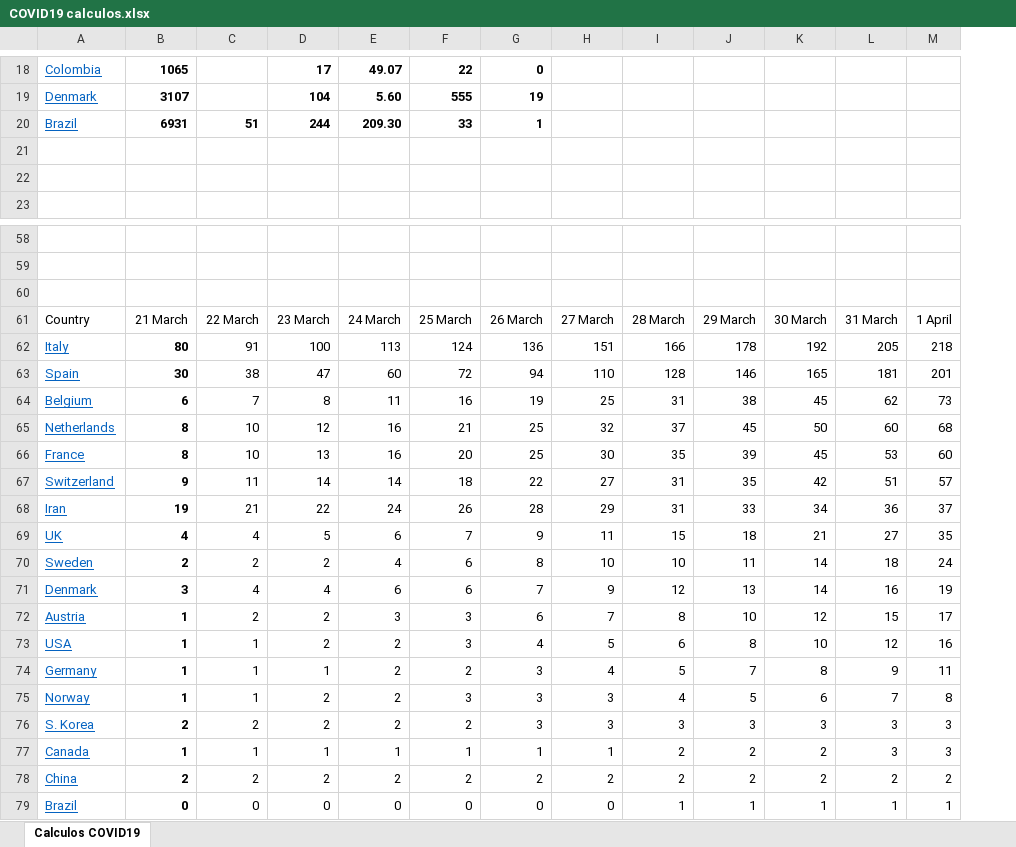
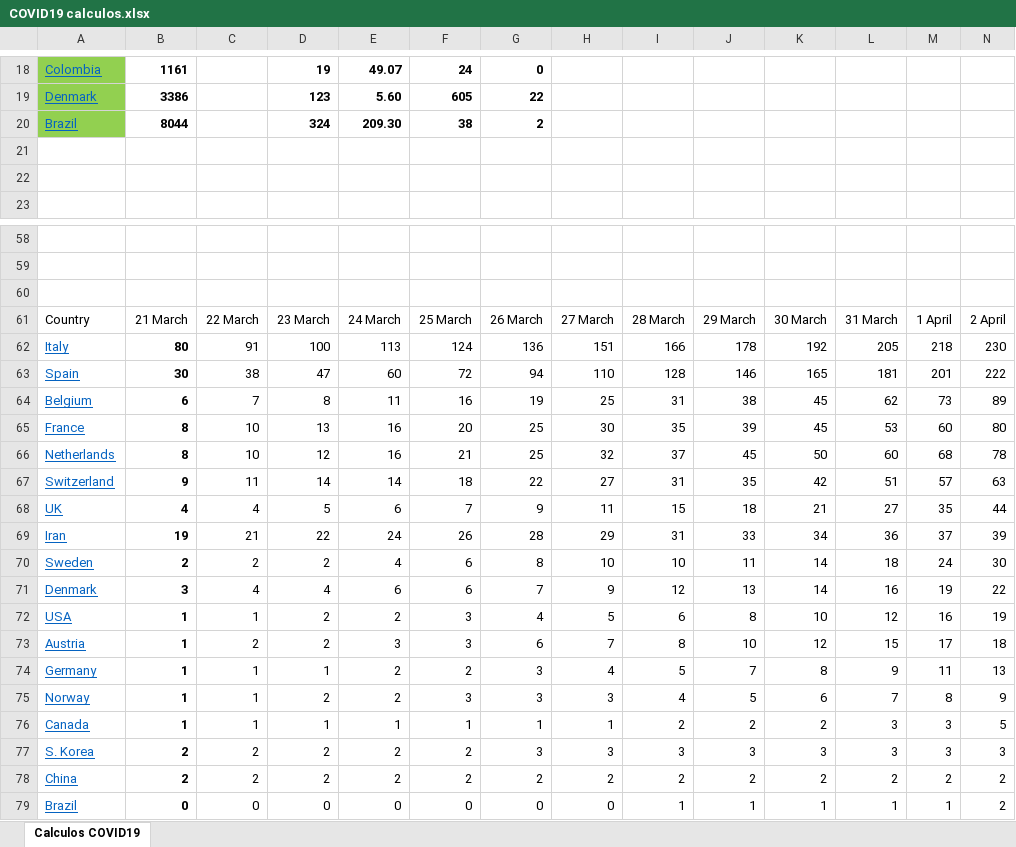
Before and after one commit to rafarams/COVID19, an Excel workbook: COVID19 calculos.xlsx, sheet Calculos COVID19, drawn as a sheet; only a part is shown, gaps mark what is left out; values as stored, in another font and other column widths than the file's, no borders; charts and pictures not drawn; removed rows and columns are numbered as before the commit, all else as after; the diff covers the shown part only; the diff names each change by its address in the sheet, - before the commit and + after, or states it on an @@ line.

Commit message:
Update 2 April

```diff
--- a/COVID19 calculos.xlsx (sheet Calculos COVID19)
+++ b/COVID19 calculos.xlsx (sheet Calculos COVID19)
+column N, rows 61-64: 2 April | 230 | 222 | 89; rows 66-67: 78 | 63; rows 69-71: 39 | 30 | 22; rows 73-75: 18 | 13 | 9; rows 77-79: 3 | 2 | 2
-A18:A19 fill: none
+A18:A19 fill: #92D050
-B18: 1065
+B18: 1161
-D18: 17
+D18: 19
-F18: 22
+F18: 24
-B19: 3107
+B19: 3386
-D19: 104
+D19: 123
-F19: 555
+F19: 605
-G19: 19
+G19: 22
-row 20: Brazil | 6931 | 51 | 244 | 209.30 | 33 | 1
+row 20: Brazil | 8044 |  | 324 | 209.30 | 38 | 2
@@ row 66 moved to row 65: France @@
@@ row 69 moved to row 68: UK @@
@@ row 73 moved to row 72: USA @@
@@ row 77 moved to row 76: Canada @@
```
Also changed, not shown: 1 added row, 1 removed row, 58 edited cells and cell formats elsewhere in this sheet, charts or pictures.
